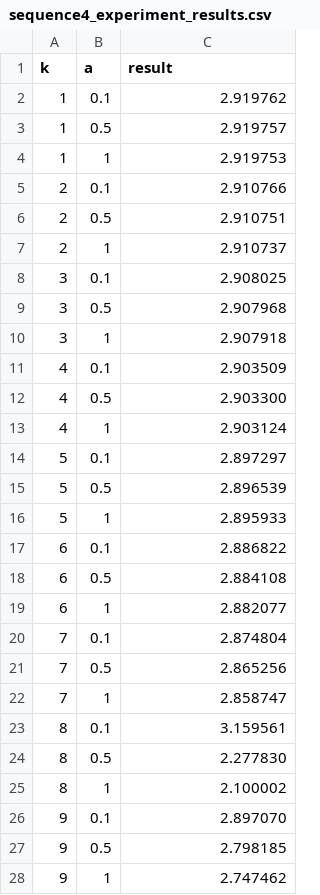
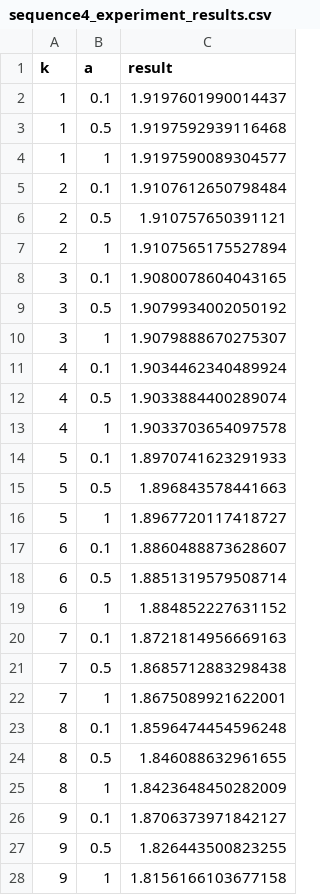
Before and after one commit to DiogoMMarto/TAI_P1, a CSV file: scripts/sequence4_experiment_results.csv, drawn as a sheet; only a part is shown; the diff covers the shown part only.

Commit message:
results

```diff
--- a/scripts/sequence4_experiment_results.csv
+++ b/scripts/sequence4_experiment_results.csv
@@ -1,28 +1,28 @@
 k,a,result
-1,0.1,2.919762
-1,0.5,2.919757
-1,1,2.919753
-2,0.1,2.910766
-2,0.5,2.910751
-2,1,2.910737
-3,0.1,2.908025
-3,0.5,2.907968
-3,1,2.907918
-4,0.1,2.903509
-4,0.5,2.903300
-4,1,2.903124
-5,0.1,2.897297
-5,0.5,2.896539
-5,1,2.895933
-6,0.1,2.886822
-6,0.5,2.884108
-6,1,2.882077
-7,0.1,2.874804
-7,0.5,2.865256
-7,1,2.858747
-8,0.1,3.159561
-8,0.5,2.277830
-8,1,2.100002
-9,0.1,2.897070
-9,0.5,2.798185
-9,1,2.747462
+1,0.1,1.9197601990014437
+1,0.5,1.9197592939116468
+1,1,1.9197590089304577
+2,0.1,1.9107612650798484
+2,0.5,1.910757650391121
+2,1,1.9107565175527894
+3,0.1,1.9080078604043165
+3,0.5,1.9079934002050192
+3,1,1.9079888670275307
+4,0.1,1.9034462340489924
+4,0.5,1.9033884400289074
+4,1,1.9033703654097578
+5,0.1,1.8970741623291933
+5,0.5,1.896843578441663
+5,1,1.8967720117418727
+6,0.1,1.8860488873628607
+6,0.5,1.8851319579508714
+6,1,1.884852227631152
+7,0.1,1.8721814956669163
+7,0.5,1.8685712883298438
+7,1,1.8675089921622001
+8,0.1,1.8596474454596248
+8,0.5,1.846088632961655
+8,1,1.8423648450282009
+9,0.1,1.8706373971842127
+9,0.5,1.826443500823255
+9,1,1.8156166103677158
```
Also changed, not shown: 30 edited cells elsewhere in this file, 8 other files.
